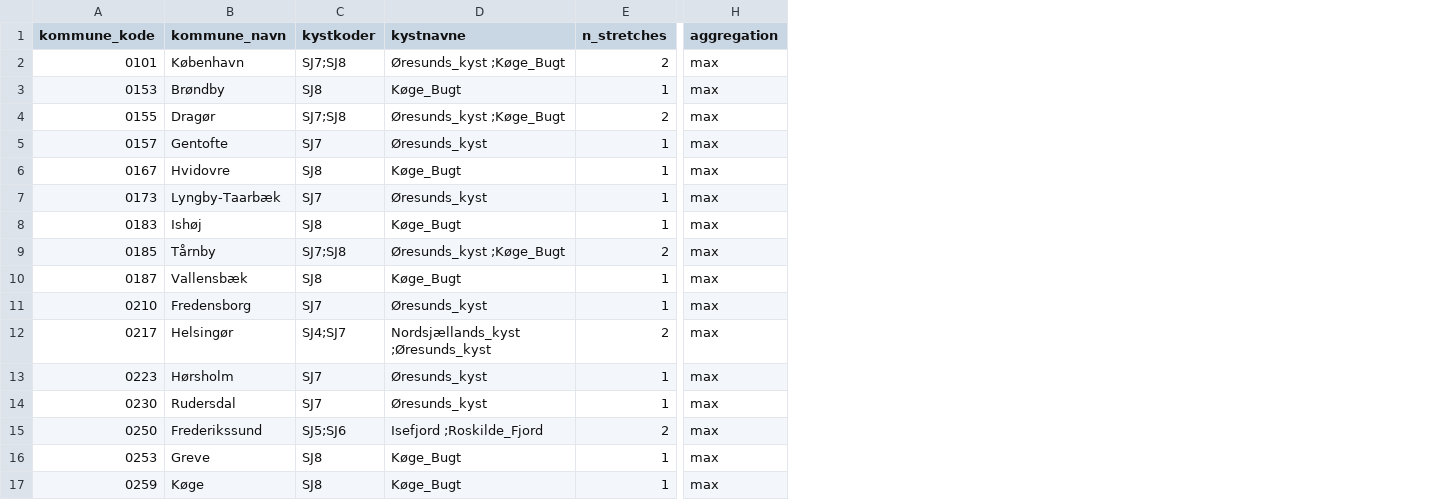
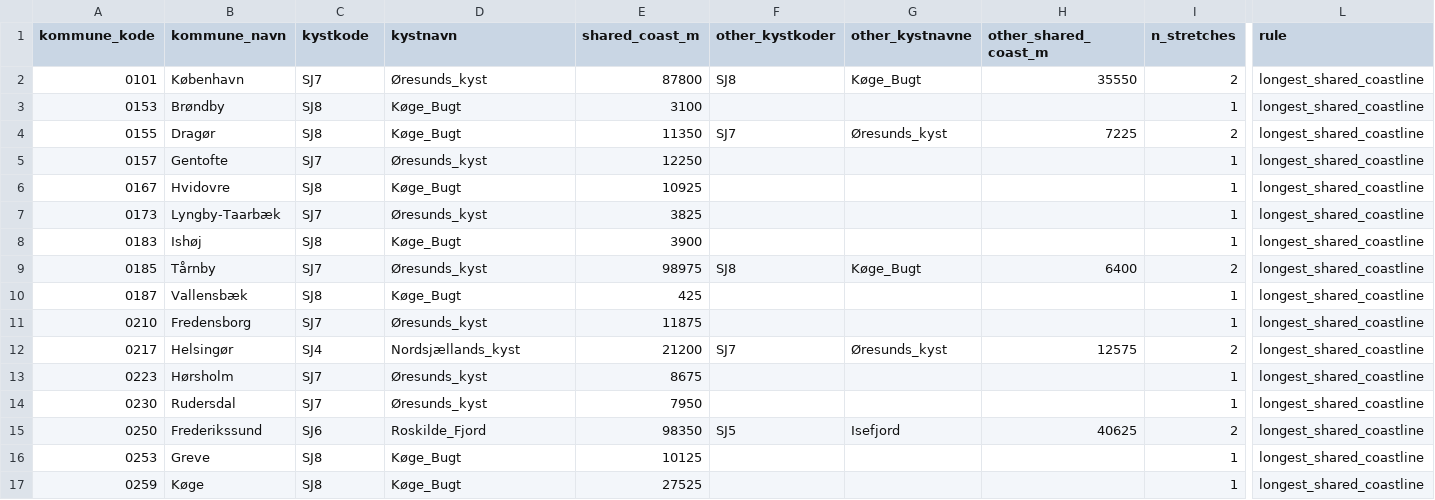
Before and after one commit to real-estate-war-lord/am-dashboard-dk, a CSV file: data/external/klimaatlas_coast_kommune.csv, drawn as a sheet; only a part is shown, gaps mark what is left out; removed rows and columns are numbered as before the commit, all else as after; the diff covers the shown part only; the diff names each change by its address in the sheet, - before the commit and + after, or states it on an @@ line.

```diff
--- a/data/external/klimaatlas_coast_kommune.csv
+++ b/data/external/klimaatlas_coast_kommune.csv
+column E (shared_coast_m), rows 2-17: 87800 | 3100 | 11350 | 12250 | 10925 | 3825 | 3900 | 98975 | 425 | 11875 | 21200 | 8675 | 7950 | 98350 | 10125 | 27525
+column F (other_kystkoder), rows 2-15: SJ8 |  | SJ7 |  |  |  |  | SJ8 |  |  | SJ7 |  |  | SJ5
+column G (other_kystnavne), rows 2-15: Køge_Bugt |  | Øresunds_kyst |  |  |  |  | Køge_Bugt |  |  | Øresunds_kyst |  |  | Isefjord
+column H (other_shared_coast_m), rows 2-15: 35550 |  | 7225 |  |  |  |  | 6400 |  |  | 12575 |  |  | 40625
-column H (aggregation), rows 2-17: all max
+column L (rule), rows 2-17: all longest_shared_coastline
-C1: kystkoder
+C1: kystkode
-D1: kystnavne
+D1: kystnavn
-C2 (kystkode): SJ7;SJ8
+C2 (kystkode): SJ7
-D2 (kystnavn): Øresunds_kyst ;Køge_Bugt
+D2 (kystnavn): Øresunds_kyst
-C4 (kystkode): SJ7;SJ8
+C4 (kystkode): SJ8
-D4 (kystnavn): Øresunds_kyst ;Køge_Bugt
+D4 (kystnavn): Køge_Bugt
-C9 (kystkode): SJ7;SJ8
+C9 (kystkode): SJ7
-D9 (kystnavn): Øresunds_kyst ;Køge_Bugt
+D9 (kystnavn): Øresunds_kyst
-C12 (kystkode): SJ4;SJ7
+C12 (kystkode): SJ4
-D12 (kystnavn): Nordsjællands_kyst ;Øresunds_kyst
+D12 (kystnavn): Nordsjællands_kyst
-C15 (kystkode): SJ5;SJ6
+C15 (kystkode): SJ6
-D15 (kystnavn): Isefjord ;Roskilde_Fjord
+D15 (kystnavn): Roskilde_Fjord
```
Also changed, not shown: 76 edited cells elsewhere in this file, 7 other files.
